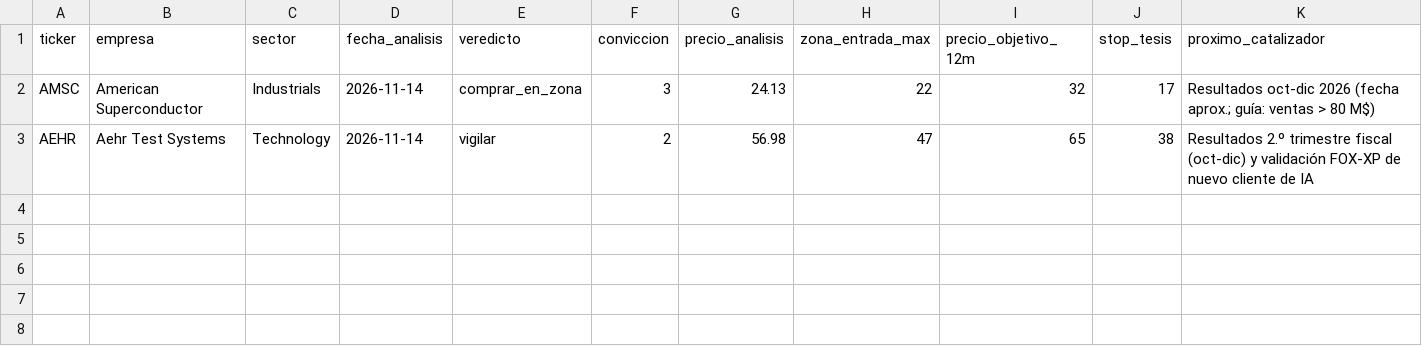
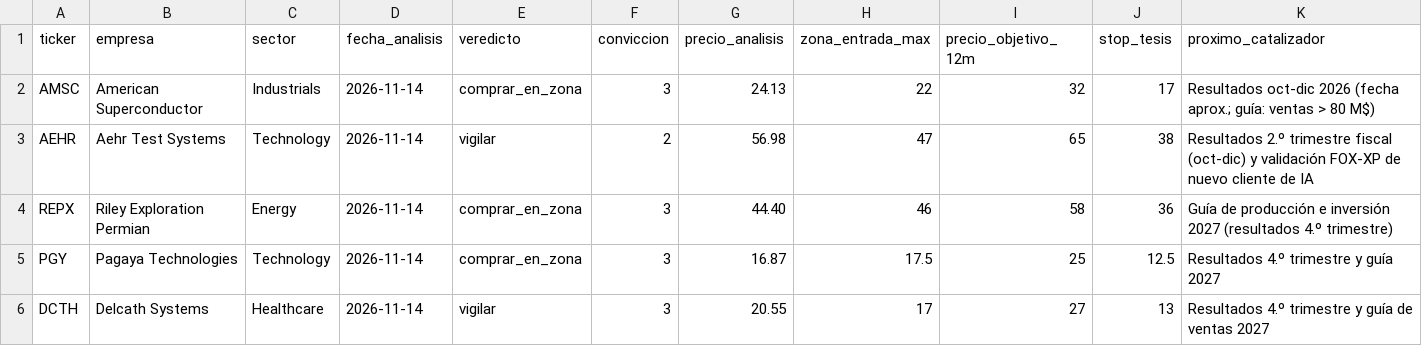
Before and after one commit to Rubenmanga/trading-lab, a CSV file: investigacion/watchlist.csv, drawn as a sheet; only a part is shown; rows hold the shown columns only; the diff names each change by its address in the sheet, - before the commit and + after, or states it on an @@ line.

```diff
--- a/investigacion/watchlist.csv
+++ b/investigacion/watchlist.csv
+row 4: REPX | Riley Exploration Permian | Energy | 2026-11-14 | comprar_en_zona | 3 | 44.40 | 46 | 58 | 36 | Guía de producción e inversión 2027 (resultados 4.º trimestre)
+row 5: PGY | Pagaya Technologies | Technology | 2026-11-14 | comprar_en_zona | 3 | 16.87 | 17.5 | 25 | 12.5 | Resultados 4.º trimestre y guía 2027
+row 6: DCTH | Delcath Systems | Healthcare | 2026-11-14 | vigilar | 3 | 20.55 | 17 | 27 | 13 | Resultados 4.º trimestre y guía de ventas 2027
```
Also changed, not shown: 4 other files.
